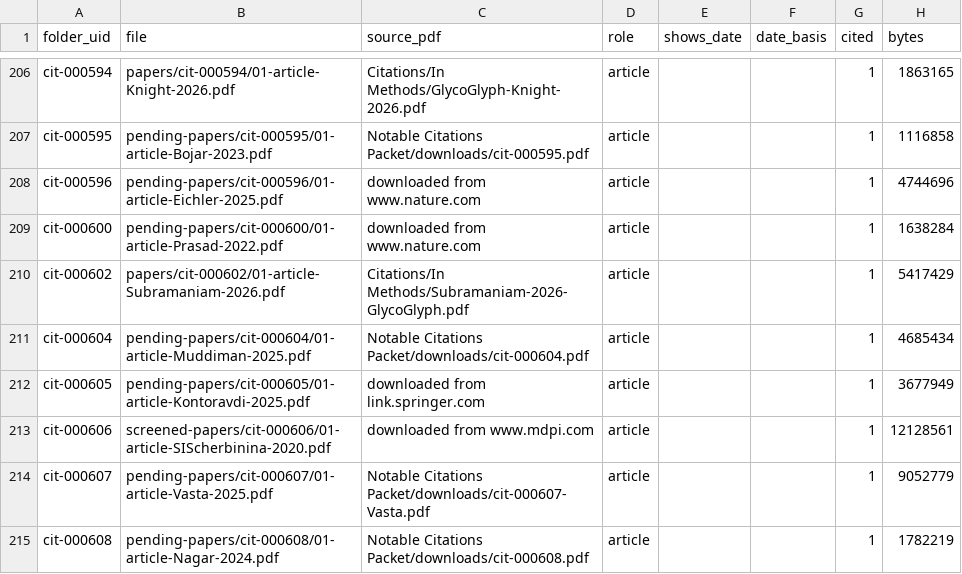
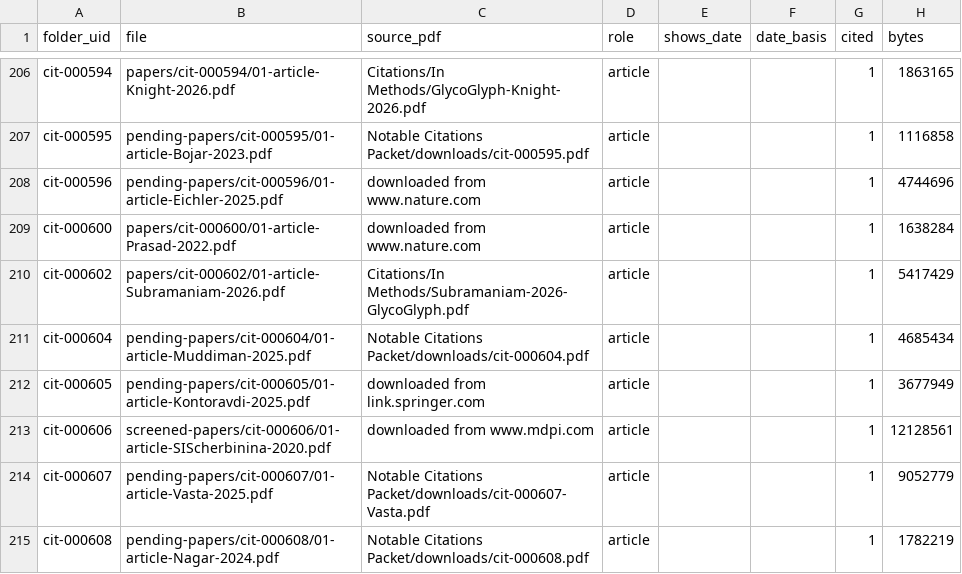
Before and after one commit to akulmehta/academic-citation-tracker, a CSV file: Citations/Notable Citations Packet/packet-files.csv, drawn as a sheet; only a part is shown, gaps mark what is left out.

```diff
--- a/Citations/Notable Citations Packet/packet-files.csv
+++ b/Citations/Notable Citations Packet/packet-files.csv
@@ -208,3 +208,3 @@ cit-000595,pending-papers/cit-000595/01-article-Bojar-2023.pdf,Notable Citations
 cit-000596,pending-papers/cit-000596/01-article-Eichler-2025.pdf,downloaded from www.nature.com,article,,,1,4744696
-cit-000600,pending-papers/cit-000600/01-article-Prasad-2022.pdf,downloaded from www.nature.com,article,,,1,1638284
+cit-000600,papers/cit-000600/01-article-Prasad-2022.pdf,downloaded from www.nature.com,article,,,1,1638284
 cit-000602,papers/cit-000602/01-article-Subramaniam-2026.pdf,Citations/In Methods/Subramaniam-2026-GlycoGlyph.pdf,article,,,1,5417429
```
Also changed, not shown: Citations/Notable Citations Packet/download-queue.csv, Citations/Notable Citations Packet/packet.csv, 10 other files.
